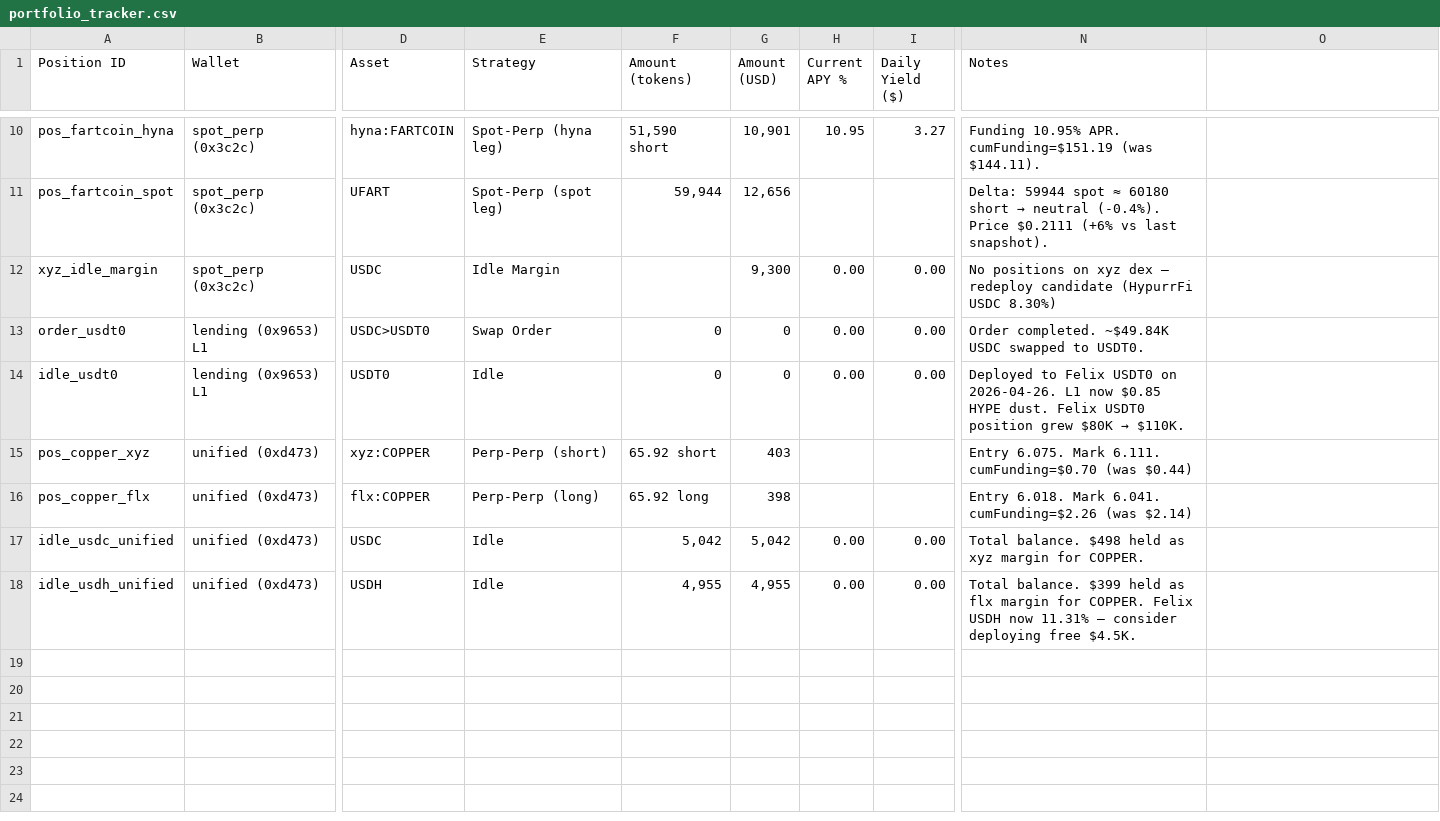
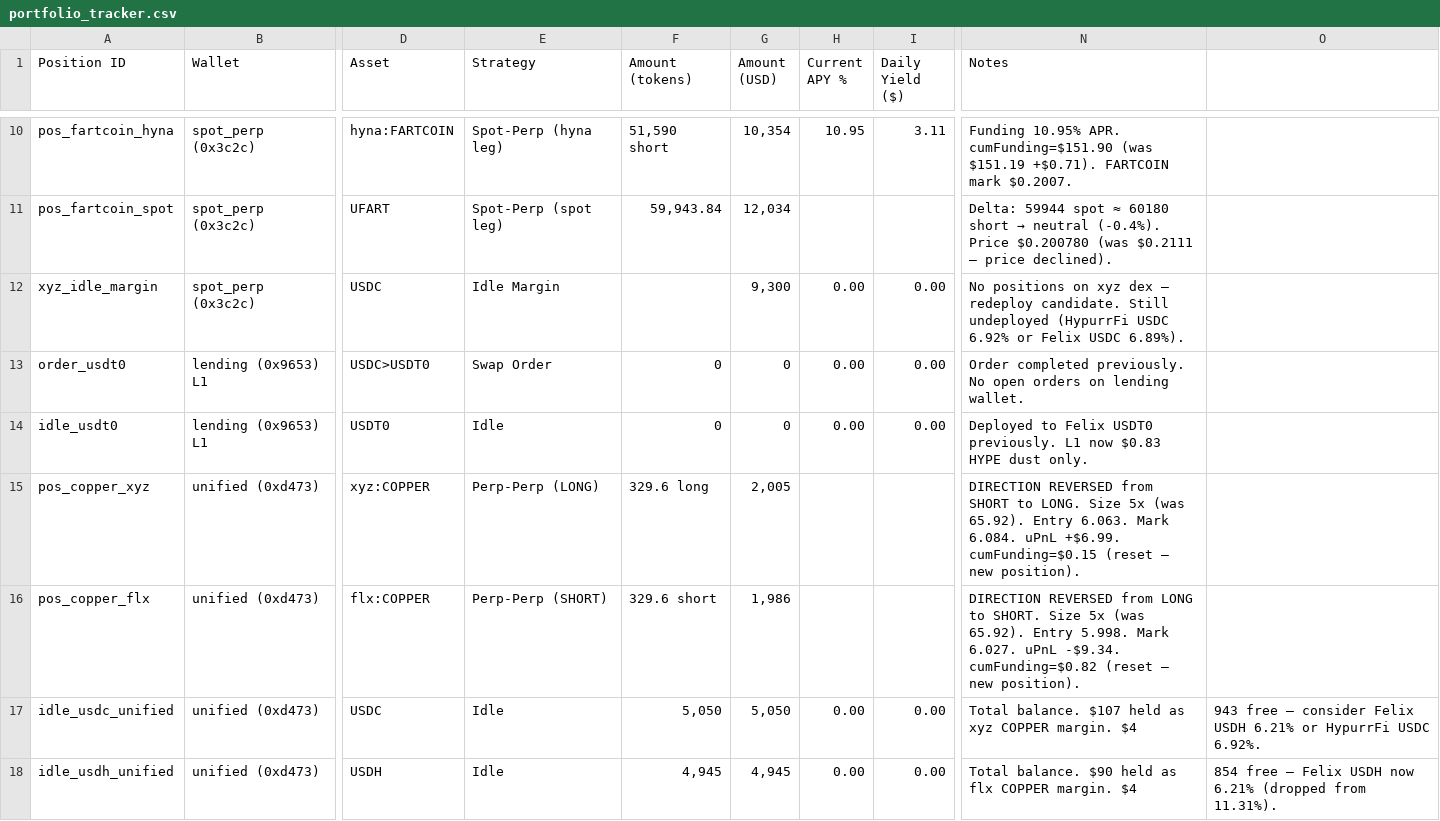
Before and after one commit to harmonixfi/hip3-agent, a CSV file: tracking/portfolio_tracker.csv, drawn as a sheet; only a part is shown, gaps mark what is left out; the diff covers the shown part only; the diff names each change by its address in the sheet, - before the commit and + after, or states it on an @@ line.

Commit message:
chore(pulse): vault pulse snapshot 2026-04-28

```diff
--- a/tracking/portfolio_tracker.csv
+++ b/tracking/portfolio_tracker.csv
-G10 (Amount (USD)): 10,901
+G10 (Amount (USD)): 10,354
-I10 (Daily Yield ($)): 3.27
+I10 (Daily Yield ($)): 3.11
-N10 (Notes): …10.95% APR. cumFunding=$151.19 (was $144.11).
+N10 (Notes): …10.95% APR. cumFunding=$151.90 (was $151.19 +$0.71). FARTCOIN mark $0.2007.
-F11 (Amount (tokens)): 59,944
+F11 (Amount (tokens)): 59,943.84
-G11 (Amount (USD)): 12,656
+G11 (Amount (USD)): 12,034
-N11 (Notes): …(-0.4%). Price $0.2111 (+6% vs last snapshot).
+N11 (Notes): …(-0.4%). Price $0.200780 (was $0.2111 — price declined).
-N12 (Notes): …— redeploy candidate (HypurrFi USDC 8.30%)
+N12 (Notes): …— redeploy candidate. Still undeployed (HypurrFi USDC 6.92% or Felix USDC 6.89%).
-N13 (Notes): Order completed. ~$49.84K USDC swapped to USDT0.
+N13 (Notes): Order completed previously. No open orders on lending wallet.
@@ N14 (Notes): …Felix USDT0 on 2026-04-26. L1 now $0.85 HYPE dust. Felix USDT0 position grew $80K → $110K. → …Felix USDT0 previously. L1 now $0.83 HYPE dust only. @@
-E15 (Strategy): Perp-Perp (short)
+E15 (Strategy): Perp-Perp (LONG)
-F15 (Amount (tokens)): 65.92 short
+F15 (Amount (tokens)): 329.6 long
-G15 (Amount (USD)): 403
+G15 (Amount (USD)): 2,005
-N15 (Notes): Entry 6.075. Mark 6.111. cumFunding=$0.70 (was $0.44)
+N15 (Notes): DIRECTION REVERSED from SHORT to LONG. Size 5x (was 65.92). Entry 6.063. Mark 6.084. uPnL +$6.99. cumFunding=$0.15 (reset — new position).
-E16 (Strategy): Perp-Perp (long)
+E16 (Strategy): Perp-Perp (SHORT)
-F16 (Amount (tokens)): 65.92 long
+F16 (Amount (tokens)): 329.6 short
-G16 (Amount (USD)): 398
+G16 (Amount (USD)): 1,986
-N16 (Notes): Entry 6.018. Mark 6.041. cumFunding=$2.26 (was $2.14)
+N16 (Notes): DIRECTION REVERSED from LONG to SHORT. Size 5x (was 65.92). Entry 5.998. Mark 6.027. uPnL -$9.34. cumFunding=$0.82 (reset — new position).
-F17 (Amount (tokens)): 5,042
+F17 (Amount (tokens)): 5,050
-G17 (Amount (USD)): 5,042
+G17 (Amount (USD)): 5,050
-N17 (Notes): Total balance. $498 held as xyz margin for COPPER.
+N17 (Notes): Total balance. $107 held as xyz COPPER margin. $4
-O17: (empty)
+O17: 943 free — consider Felix USDH 6.21% or HypurrFi USDC 6.92%.
-F18 (Amount (tokens)): 4,955
+F18 (Amount (tokens)): 4,945
-G18 (Amount (USD)): 4,955
+G18 (Amount (USD)): 4,945
-N18 (Notes): Total balance. $399 held as flx margin for COPPER. Felix USDH now 11.31% — consider deploying free $4.5K.
+N18 (Notes): Total balance. $90 held as flx COPPER margin. $4
-O18: (empty)
+O18: 854 free — Felix USDH now 6.21% (dropped from 11.31%).
```
Also changed, not shown: 30 edited cells elsewhere in this file, tracking/portfolio_summary.csv, tracking/rates_history.csv, 1 other file.
